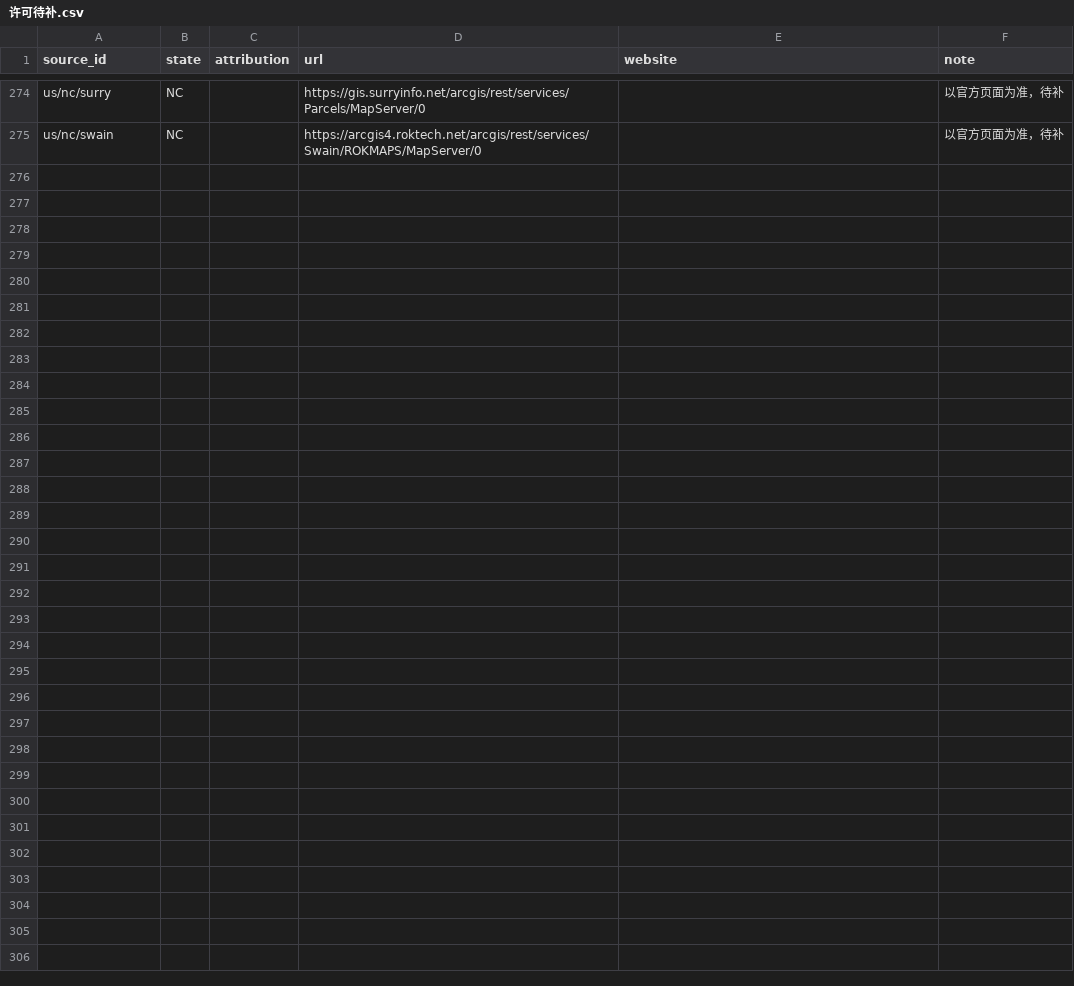
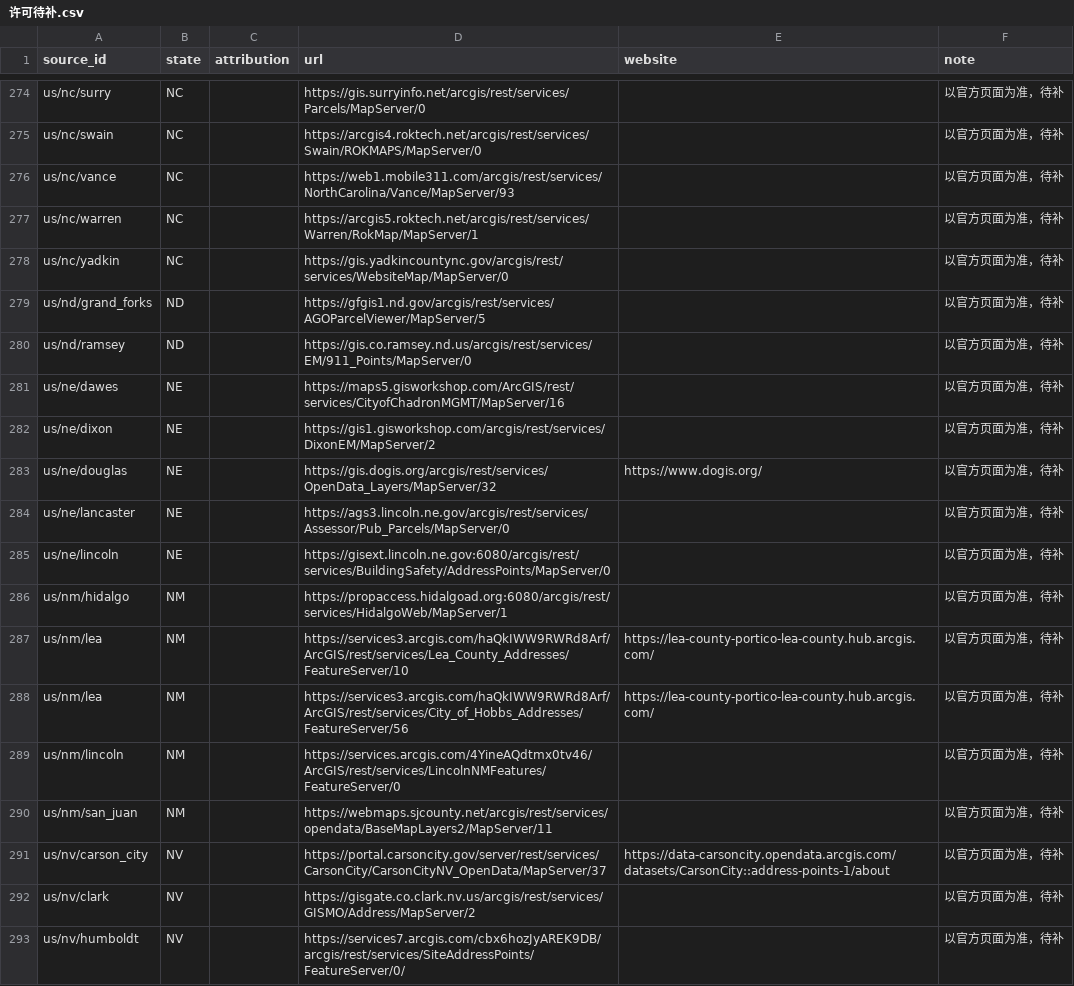
Before and after one commit to ip9988001/World-Map-Data, a CSV file: data/许可待补.csv, drawn as a sheet; only a part is shown, gaps mark what is left out; the diff names each change by its address in the sheet, - before the commit and + after, or states it on an @@ line.

```diff
--- a/data/许可待补.csv
+++ b/data/许可待补.csv
+row 276: us/nc/vance | NC |  | https://web1.mobile311.com/arcgis/rest/services/NorthCarolina/Vance/MapServer/93 |  | 以官方页面为准，待补
+row 277: us/nc/warren | NC |  | https://arcgis5.roktech.net/arcgis/rest/services/Warren/RokMap/MapServer/1 |  | 以官方页面为准，待补
+row 278: us/nc/yadkin | NC |  | https://gis.yadkincountync.gov/arcgis/rest/services/WebsiteMap/MapServer/0 |  | 以官方页面为准，待补
+row 279: us/nd/grand_forks | ND |  | https://gfgis1.nd.gov/arcgis/rest/services/AGOParcelViewer/MapServer/5 |  | 以官方页面为准，待补
+row 280: us/nd/ramsey | ND |  | https://gis.co.ramsey.nd.us/arcgis/rest/services/EM/911_Points/MapServer/0 |  | 以官方页面为准，待补
+row 281: us/ne/dawes | NE |  | https://maps5.gisworkshop.com/ArcGIS/rest/services/CityofChadronMGMT/MapServer/16 |  | 以官方页面为准，待补
+row 282: us/ne/dixon | NE |  | https://gis1.gisworkshop.com/arcgis/rest/services/DixonEM/MapServer/2 |  | 以官方页面为准，待补
+row 283: us/ne/douglas | NE |  | https://gis.dogis.org/arcgis/rest/services/OpenData_Layers/MapServer/32 | https://www.dogis.org/ | 以官方页面为准，待补
+row 284: us/ne/lancaster | NE |  | https://ags3.lincoln.ne.gov/arcgis/rest/services/Assessor/Pub_Parcels/MapServer/0 |  | 以官方页面为准，待补
+row 285: us/ne/lincoln | NE |  | https://gisext.lincoln.ne.gov:6080/arcgis/rest/services/BuildingSafety/AddressPoints/MapServer/0 |  | 以官方页面为准，待补
+row 286: us/nm/hidalgo | NM |  | https://propaccess.hidalgoad.org:6080/arcgis/rest/services/HidalgoWeb/MapServer/1 |  | 以官方页面为准，待补
+row 287: us/nm/lea | NM |  | https://services3.arcgis.com/haQkIWW9RWRd8Arf/ArcGIS/rest/services/Lea_County_Addresses/FeatureServer/10 | https://lea-county-portico-lea-county.hub.arcgis.com/ | 以官方页面为准，待补
+row 288: us/nm/lea | NM |  | https://services3.arcgis.com/haQkIWW9RWRd8Arf/ArcGIS/rest/services/City_of_Hobbs_Addresses/FeatureServer/56 | https://lea-county-portico-lea-county.hub.arcgis.com/ | 以官方页面为准，待补
+row 289: us/nm/lincoln | NM |  | https://services.arcgis.com/4YineAQdtmx0tv46/ArcGIS/rest/services/LincolnNMFeatures/FeatureServer/0 |  | 以官方页面为准，待补
+row 290: us/nm/san_juan | NM |  | https://webmaps.sjcounty.net/arcgis/rest/services/opendata/BaseMapLayers2/MapServer/11 |  | 以官方页面为准，待补
+row 291: us/nv/carson_city | NV |  | https://portal.carsoncity.gov/server/rest/services/CarsonCity/CarsonCityNV_OpenData/MapServer/37 | https://data-carsoncity.opendata.arcgis.com/datasets/CarsonCity::address-points-1/about | 以官方页面为准，待补
+row 292: us/nv/clark | NV |  | https://gisgate.co.clark.nv.us/arcgis/rest/services/GISMO/Address/MapServer/2 |  | 以官方页面为准，待补
+row 293: us/nv/humboldt | NV |  | https://services7.arcgis.com/cbx6hozJyAREK9DB/arcgis/rest/services/SiteAddressPoints/FeatureServer/0/ |  | 以官方页面为准，待补
```
Also changed, not shown: data/预检汇总.csv, 19 other files.
